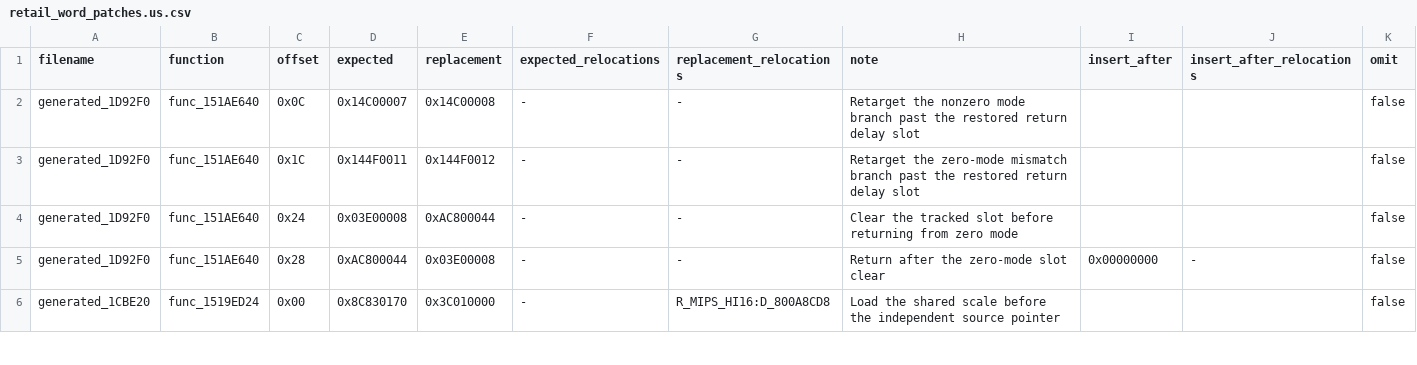
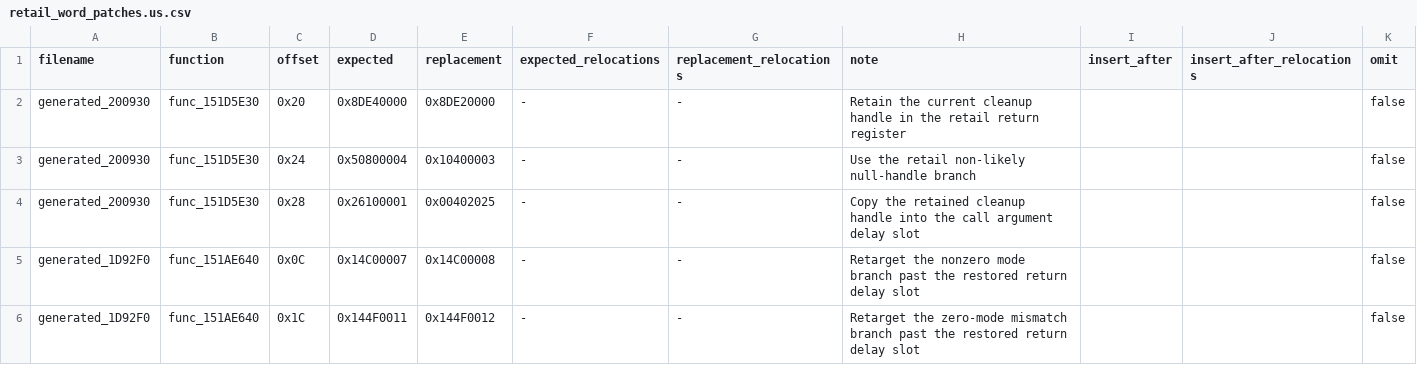
Before and after one commit to gipson-dev/64CBFD, a CSV file: conker/retail_word_patches.us.csv, drawn as a sheet; only a part is shown; the shorter side is filled out with more unchanged rows.

Commit message:
decomp: match four-handle cleanup

```diff
--- a/conker/retail_word_patches.us.csv
+++ b/conker/retail_word_patches.us.csv
@@ -1,2 +1,5 @@
 filename,function,offset,expected,replacement,expected_relocations,replacement_relocations,note,insert_after,insert_after_relocations,omit
+generated_200930,func_151D5E30,0x20,0x8DE40000,0x8DE20000,-,-,Retain the current cleanup handle in the retail return register,,,false
+generated_200930,func_151D5E30,0x24,0x50800004,0x10400003,-,-,Use the retail non-likely null-handle branch,,,false
+generated_200930,func_151D5E30,0x28,0x26100001,0x00402025,-,-,Copy the retained cleanup handle into the call argument delay slot,,,false
 generated_1D92F0,func_151AE640,0x0C,0x14C00007,0x14C00008,-,-,Retarget the nonzero mode branch past the restored return delay slot,,,false
```
Also changed, not shown: 7 other files.
